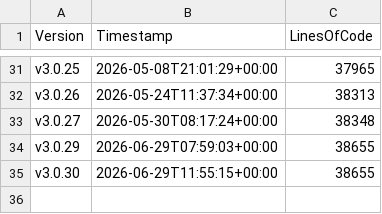
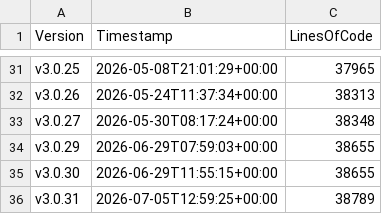
Before and after one commit to anionDevelopment/ConSurv, a CSV file: Other/Metrics/RepositoryStatisticsPerCommit.csv, drawn as a sheet; only a part is shown, gaps mark what is left out.

```diff
--- a/Other/Metrics/RepositoryStatisticsPerCommit.csv
+++ b/Other/Metrics/RepositoryStatisticsPerCommit.csv
@@ -35 +35,2 @@ v3.0.29;2026-06-29T07:59:03+00:00;38655
 v3.0.30;2026-06-29T11:55:15+00:00;38655
+v3.0.31;2026-07-05T12:59:25+00:00;38789
```
Also changed, not shown: Other/Reference/Technical/Diagrams/LoC-Diagram.csv, 4 other files.
